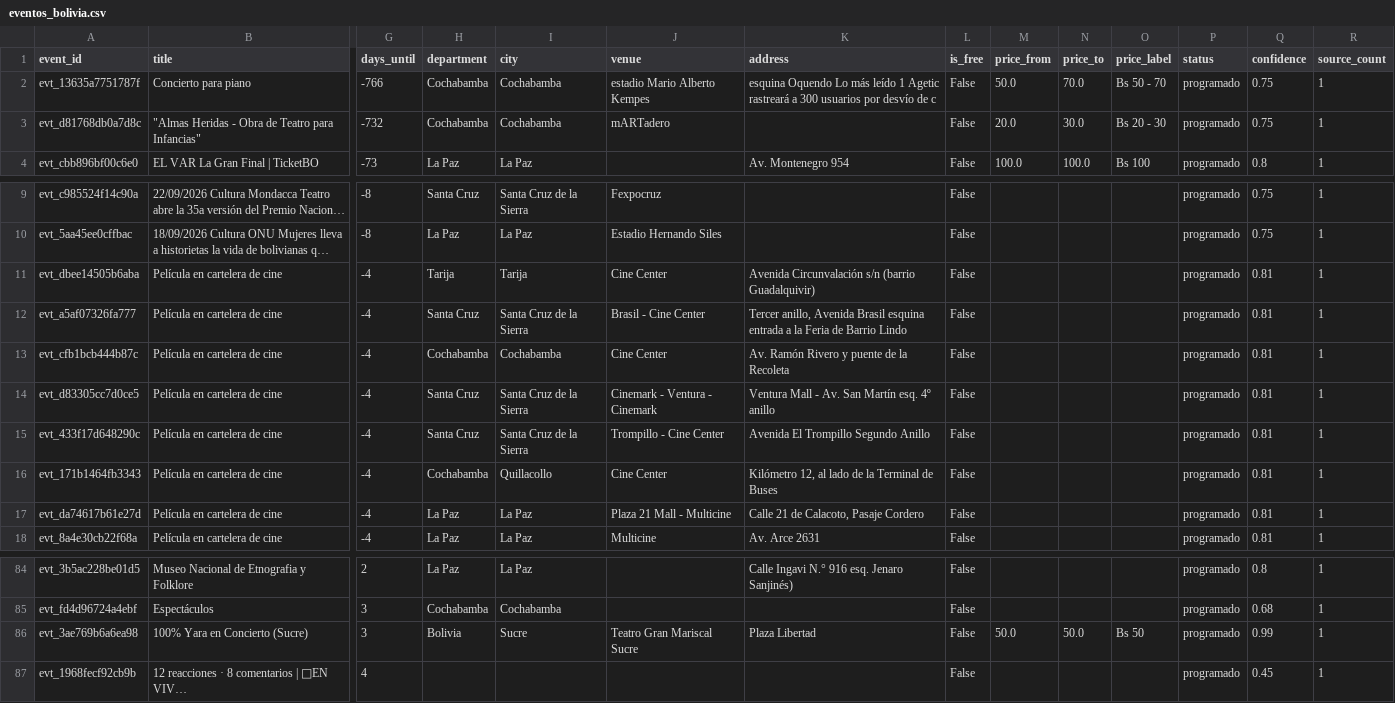
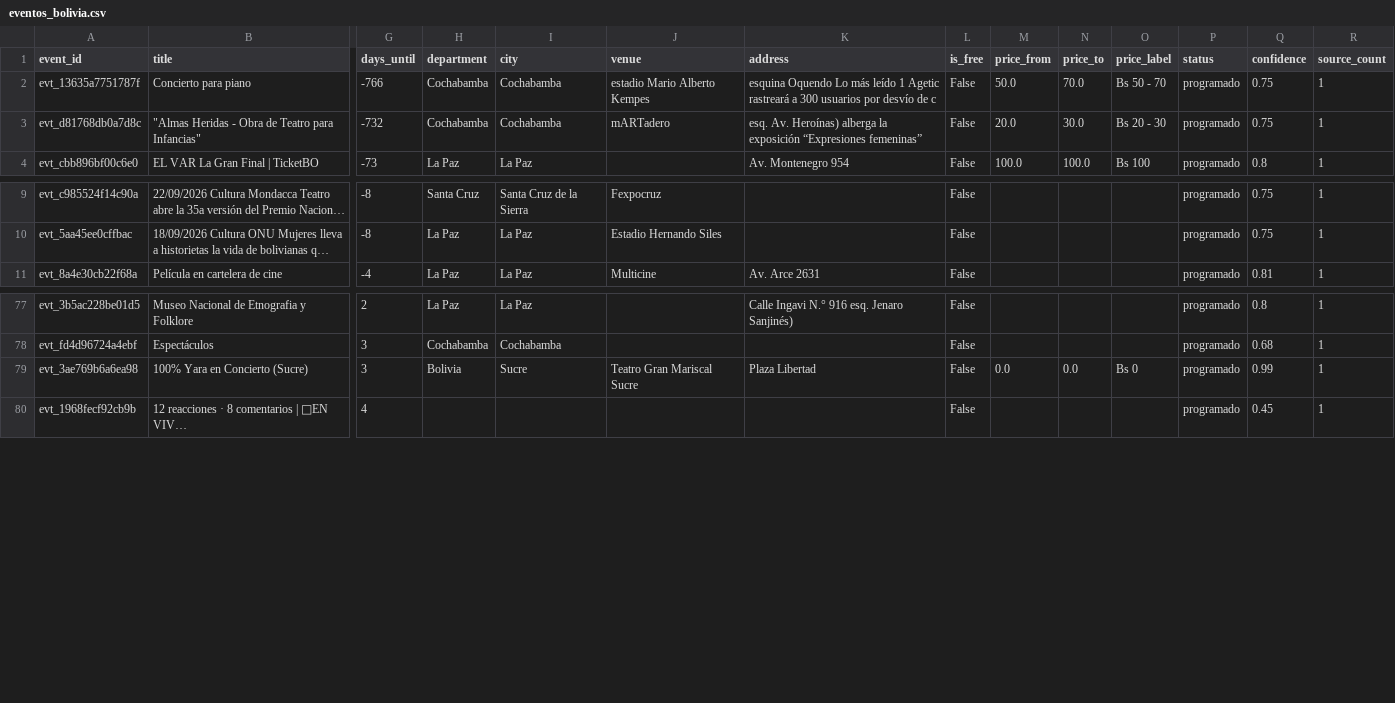
Before and after one commit to GustavoMix/cron-eventos-bolivia, a CSV file: data/eventos_bolivia.csv, drawn as a sheet; only a part is shown, gaps mark what is left out; long unchanged cells end in …; removed rows and columns are numbered as before the commit, all else as after; rows hold the shown columns only; the diff names each change by its address in the sheet, - before the commit and + after, or states it on an @@ line.

```diff
--- a/data/eventos_bolivia.csv
+++ b/data/eventos_bolivia.csv
-K3 (address): (empty)
+K3 (address): esq. Av. Heroínas) alberga la exposición “Expresiones femeninas”
-row 11: evt_dbee14505b6aba | Película en cartelera de cine | -4 | Tarija | Tarija | Cine Center | Avenida Circunvalación s/n (barrio Guadalquivir) | False |  |  |  | programado | 0.81 | 1
-row 12: evt_a5af07326fa777 | Película en cartelera de cine | -4 | Santa Cruz | Santa Cruz de la Sierra | Brasil - Cine Center | Tercer anillo, Avenida Brasil esquina entrada a la Feria de Barrio Lindo | False |  |  |  | programado | 0.81 | 1
-row 13: evt_cfb1bcb444b87c | Película en cartelera de cine | -4 | Cochabamba | Cochabamba | Cine Center | Av. Ramón Rivero y puente de la Recoleta | False |  |  |  | programado | 0.81 | 1
-row 14: evt_d83305cc7d0ce5 | Película en cartelera de cine | -4 | Santa Cruz | Santa Cruz de la Sierra | Cinemark - Ventura - Cinemark | Ventura Mall - Av. San Martín esq. 4º anillo | False |  |  |  | programado | 0.81 | 1
-row 15: evt_433f17d648290c | Película en cartelera de cine | -4 | Santa Cruz | Santa Cruz de la Sierra | Trompillo - Cine Center | Avenida El Trompillo Segundo Anillo | False |  |  |  | programado | 0.81 | 1
-row 16: evt_171b1464fb3343 | Película en cartelera de cine | -4 | Cochabamba | Quillacollo | Cine Center | Kilómetro 12, al lado de la Terminal de Buses | False |  |  |  | programado | 0.81 | 1
-row 17: evt_da74617b61e27d | Película en cartelera de cine | -4 | La Paz | La Paz | Plaza 21 Mall - Multicine | Calle 21 de Calacoto, Pasaje Cordero | False |  |  |  | programado | 0.81 | 1
-M79 (price_from): 50.0
+M79 (price_from): 0.0
-N79 (price_to): 50.0
+N79 (price_to): 0.0
-O79 (price_label): Bs 50
+O79 (price_label): Bs 0
```
Also changed, not shown: 5 other files.
